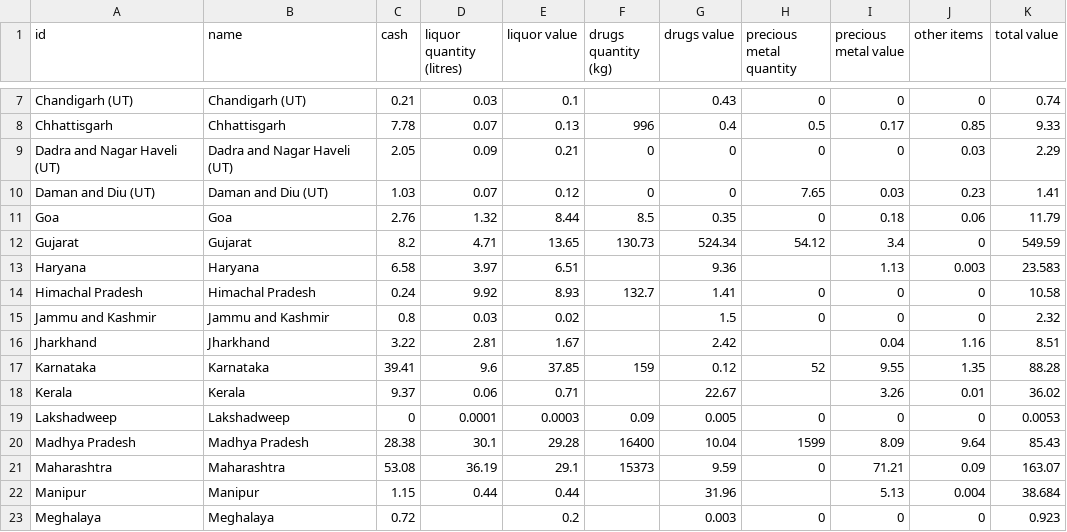
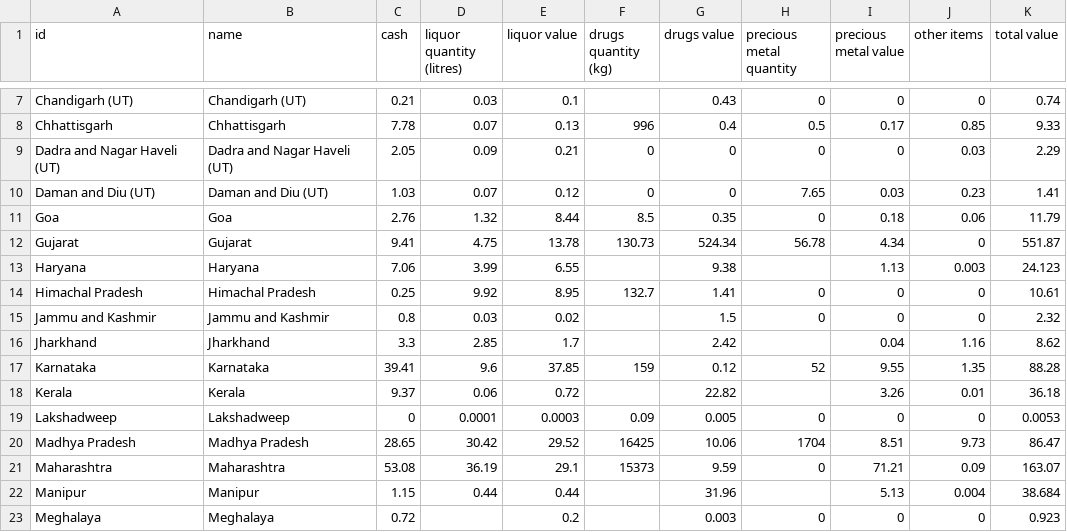
Before and after one commit to vabs/eci-data-analysis, a CSV file: data/data.csv, drawn as a sheet; only a part is shown, gaps mark what is left out; the diff covers the shown part only.

Commit message:
Feat: Adding data for May 10

```diff
--- a/data/data.csv
+++ b/data/data.csv
@@ -11,11 +11,11 @@ Daman and Diu (UT),Daman and Diu (UT),1.03,0.07,0.12,0,0,7.65,0.03,0.23,1.41
 Goa,Goa,2.76,1.32,8.44,8.5,0.35,0,0.18,0.06,11.79
-Gujarat,Gujarat,8.2,4.71,13.65,130.73,524.34,54.12,3.4,0,549.59
-Haryana,Haryana,6.58,3.97,6.51,,9.36,,1.13,0.003,23.583
-Himachal Pradesh,Himachal Pradesh,0.24,9.92,8.93,132.7,1.41,0,0,0,10.58
+Gujarat,Gujarat,9.41,4.75,13.78,130.73,524.34,56.78,4.34,0,551.87
+Haryana,Haryana,7.06,3.99,6.55,,9.38,,1.13,0.003,24.123
+Himachal Pradesh,Himachal Pradesh,0.25,9.92,8.95,132.7,1.41,0,0,0,10.61
 Jammu and Kashmir,Jammu and Kashmir,0.8,0.03,0.02,,1.5,0,0,0,2.32
-Jharkhand,Jharkhand,3.22,2.81,1.67,,2.42,,0.04,1.16,8.51
+Jharkhand,Jharkhand,3.3,2.85,1.7,,2.42,,0.04,1.16,8.62
 Karnataka,Karnataka,39.41,9.6,37.85,159,0.12,52,9.55,1.35,88.28
-Kerala,Kerala,9.37,0.06,0.71,,22.67,,3.26,0.01,36.02
+Kerala,Kerala,9.37,0.06,0.72,,22.82,,3.26,0.01,36.18
 Lakshadweep,Lakshadweep,0,0.0001,0.0003,0.09,0.005,0,0,0,0.0053
-Madhya Pradesh,Madhya Pradesh,28.38,30.1,29.28,16400,10.04,1599,8.09,9.64,85.43
+Madhya Pradesh,Madhya Pradesh,28.65,30.42,29.52,16425,10.06,1704,8.51,9.73,86.47
 Maharashtra,Maharashtra,53.08,36.19,29.1,15373,9.59,0,71.21,0.09,163.07
```
Also changed, not shown: 38 edited cells elsewhere in this file, 2 other files.
